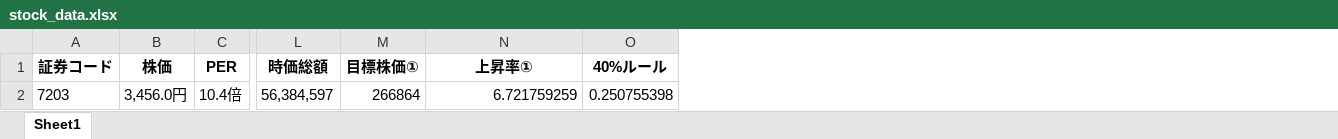
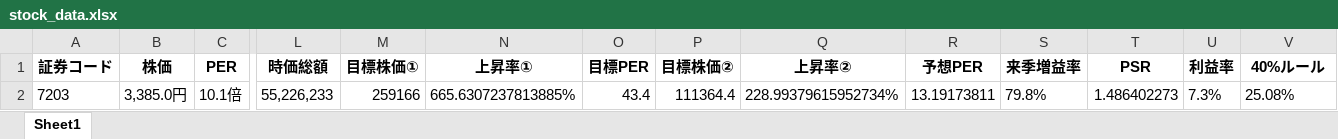
Before and after one commit to yuma495/kabutanPj, an Excel workbook: stock_data.xlsx, sheet Sheet1, drawn as a sheet; only a part is shown, gaps mark what is left out; values as stored, in another font and other column widths than the file's, no borders; addresses are those after the commit; the diff names each change by its address in the sheet, - before the commit and + after, or states it on an @@ line.

```diff
--- a/stock_data.xlsx (sheet Sheet1)
+++ b/stock_data.xlsx (sheet Sheet1)
+column O (目標PER), row 2: 43.4
+column P (目標株価②), row 2: 111364.4
+column Q (上昇率②), row 2: 228.99379615952734%
+column R (予想PER), row 2: 13.19173811
+column S (来季増益率), row 2: 79.8%
+column T (PSR), row 2: 1.486402273
+column U (利益率), row 2: 7.3%
-B2 (株価): 3,456.0円
+B2 (株価): 3,385.0円
-C2 (PER): 10.4倍
+C2 (PER): 10.1倍
-L2 (時価総額): 56,384,597
+L2 (時価総額): 55,226,233
-M2 (目標株価①): 266864
+M2 (目標株価①): 259166
-N2 (上昇率①): 6.721759259
+N2 (上昇率①): 665.6307237813885%
-V2 (40%ルール): 0.250755398
+V2 (40%ルール): 25.08%
```
Also changed, not shown: 1 other file.
